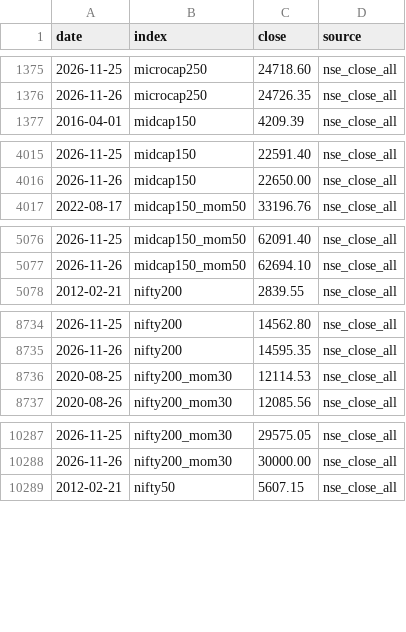
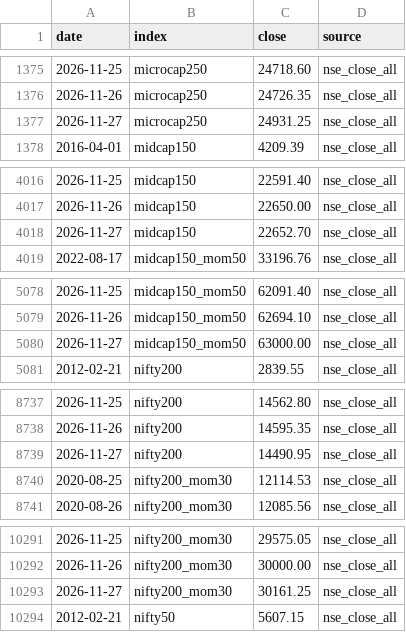
Before and after one commit to Pareshking/Paresh, a CSV file: data/benchmark_indices.csv, drawn as a sheet; only a part is shown, gaps mark what is left out; the diff covers the shown part only; the diff names each change by its address in the sheet, - before the commit and + after, or states it on an @@ line.

```diff
--- a/data/benchmark_indices.csv
+++ b/data/benchmark_indices.csv
+row 1377: 2026-11-27 | microcap250 | 24931.25 | nse_close_all
+row 4018: 2026-11-27 | midcap150 | 22652.70 | nse_close_all
+row 5080: 2026-11-27 | midcap150_mom50 | 63000.00 | nse_close_all
+row 8739: 2026-11-27 | nifty200 | 14490.95 | nse_close_all
+row 10293: 2026-11-27 | nifty200_mom30 | 30161.25 | nse_close_all
```
Also changed, not shown: 6 added rows elsewhere in this file, data/benchmarks.csv, data/nse_market_caps.csv, 6 other files.
